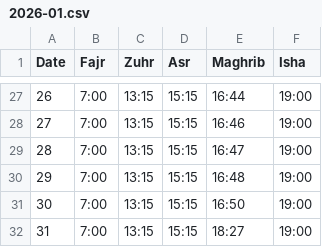
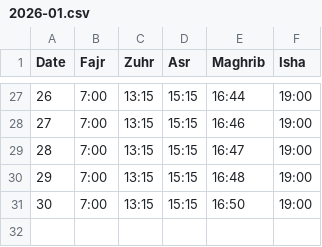
Before and after one commit to huntsjamia/huntingdon-jamia-mosque, a CSV file: data/2026-01.csv, drawn as a sheet; only a part is shown, gaps mark what is left out.

Commit message:
Update 2026-01.csv

```diff
--- a/data/2026-01.csv
+++ b/data/2026-01.csv
@@ -31,2 +31 @@ Date,Fajr,Zuhr,Asr,Maghrib,Isha
 30,7:00,13:15,15:15,16:50,19:00
-31,7:00,13:15,15:15,18:27,19:00
```
